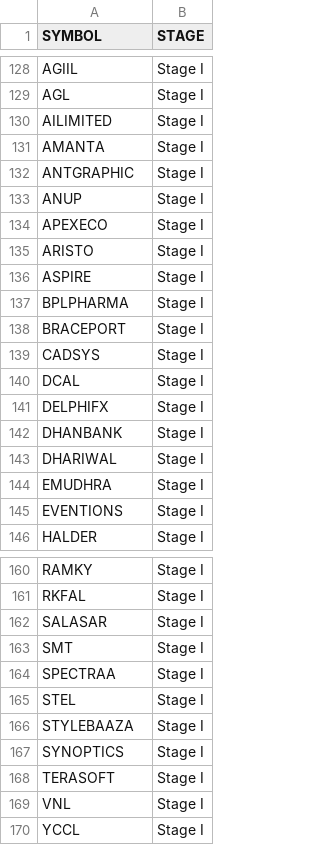
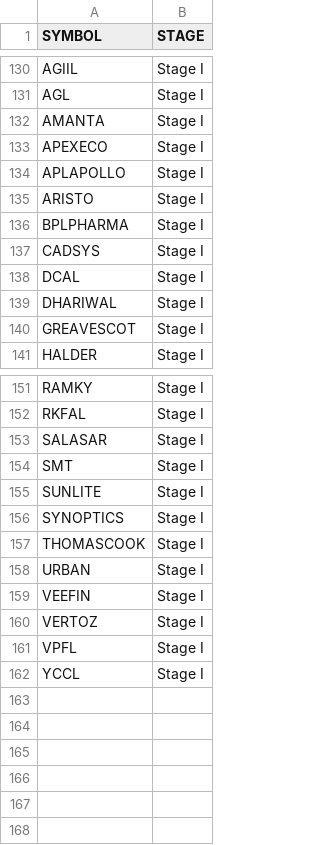
Before and after one commit to casivapersonal/trendlens, a CSV file: nse/asm_auto.csv, drawn as a sheet; only a part is shown, gaps mark what is left out; the diff covers the shown part only.

```diff
--- a/nse/asm_auto.csv
+++ b/nse/asm_auto.csv
@@ -129,18 +131,11 @@ AGIIL,Stage I
 AGL,Stage I
-AILIMITED,Stage I
 AMANTA,Stage I
-ANTGRAPHIC,Stage I
-ANUP,Stage I
 APEXECO,Stage I
+APLAPOLLO,Stage I
 ARISTO,Stage I
-ASPIRE,Stage I
 BPLPHARMA,Stage I
-BRACEPORT,Stage I
 CADSYS,Stage I
 DCAL,Stage I
-DELPHIFX,Stage I
-DHANBANK,Stage I
 DHARIWAL,Stage I
-EMUDHRA,Stage I
-EVENTIONS,Stage I
+GREAVESCOT,Stage I
 HALDER,Stage I
@@ -163,8 +154,9 @@ SALASAR,Stage I
 SMT,Stage I
-SPECTRAA,Stage I
-STEL,Stage I
-STYLEBAAZA,Stage I
+SUNLITE,Stage I
 SYNOPTICS,Stage I
-TERASOFT,Stage I
-VNL,Stage I
+THOMASCOOK,Stage I
+URBAN,Stage I
+VEEFIN,Stage I
+VERTOZ,Stage I
+VPFL,Stage I
 YCCL,Stage I
```
Also changed, not shown: 2 added rows, 4 removed rows and 1 edited cell elsewhere in this file, nse/gsm_auto.csv, nse/holidays.csv, 5 other files.
